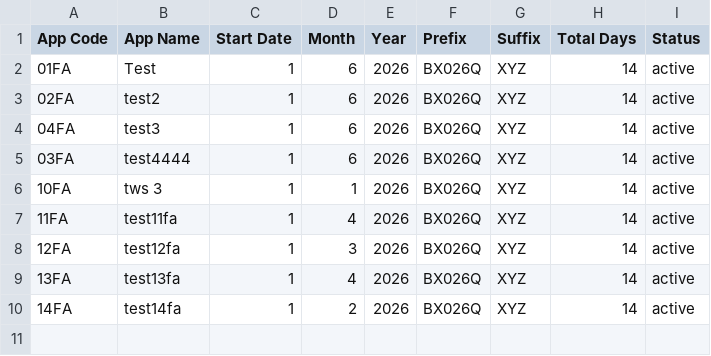
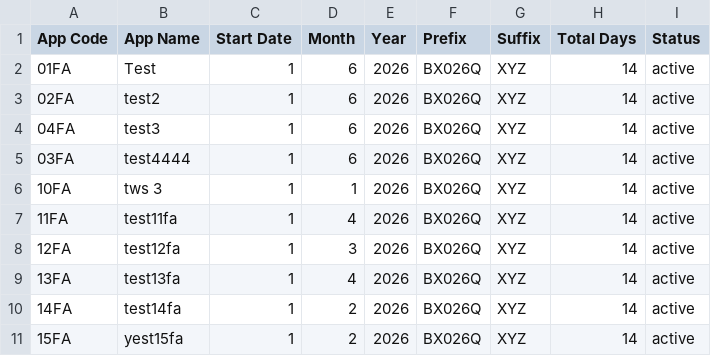
Before and after one commit to weapptesters-design/Client_Portal, a CSV file: orders.csv, drawn as a sheet; the diff names each change by its address in the sheet, - before the commit and + after, or states it on an @@ line.

```diff
--- a/orders.csv
+++ b/orders.csv
+row 11: 15FA | yest15fa | 1 | 2 | 2026 | BX026Q | XYZ | 14 | active
```
Also changed, not shown: 3 other files.
